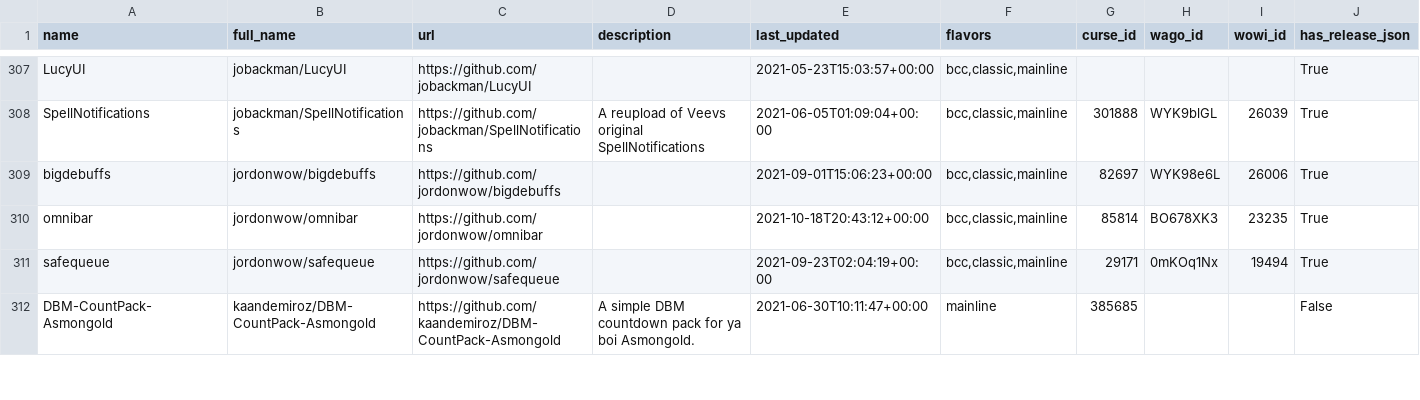
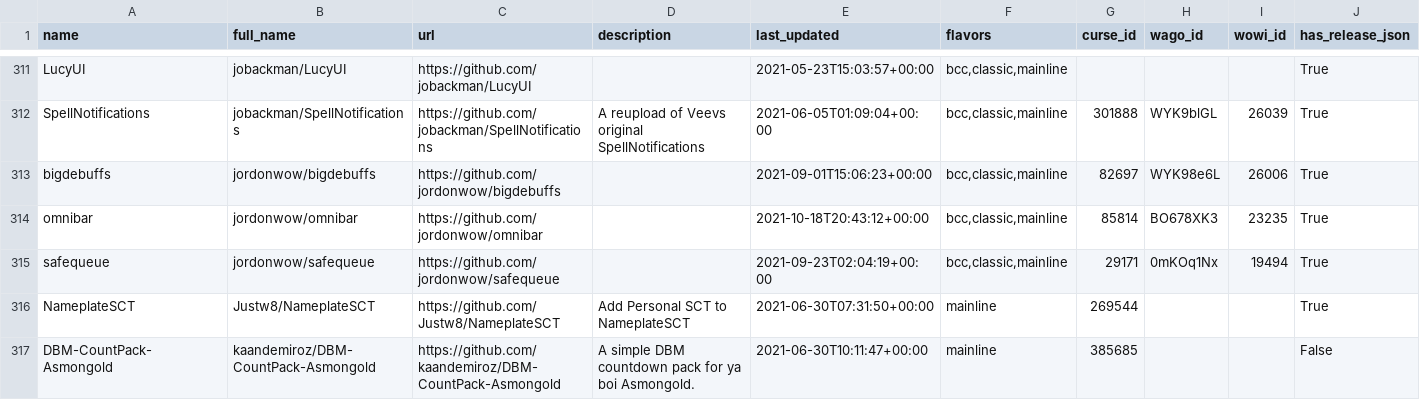
Before and after one commit to layday/github-wow-addon-catalogue, a CSV file: addons.csv, drawn as a sheet; only a part is shown, gaps mark what is left out; the diff covers the shown part only.

```diff
--- a/addons.csv
+++ b/addons.csv
@@ -311,2 +315,3 @@ omnibar,jordonwow/omnibar,https://github.com/jordonwow/omnibar,,2021-10-18T20:43
 safequeue,jordonwow/safequeue,https://github.com/jordonwow/safequeue,,2021-09-23T02:04:19+00:00,"bcc,classic,mainline",29171,0mKOq1Nx,19494,True
+NameplateSCT,Justw8/NameplateSCT,https://github.com/Justw8/NameplateSCT,Add Personal SCT to NameplateSCT,2021-06-30T07:31:50+00:00,mainline,269544,,,True
 DBM-CountPack-Asmongold,kaandemiroz/DBM-CountPack-Asmongold,https://github.com/kaandemiroz/DBM-CountPack-Asmongold,A simple DBM countdown pack for ya boi Asmongold.,2021-06-30T10:11:47+00:00,mainline,385685,,,False
```
Also changed, not shown: 6 added rows, 10 removed rows and 38 edited cells elsewhere in this file.
